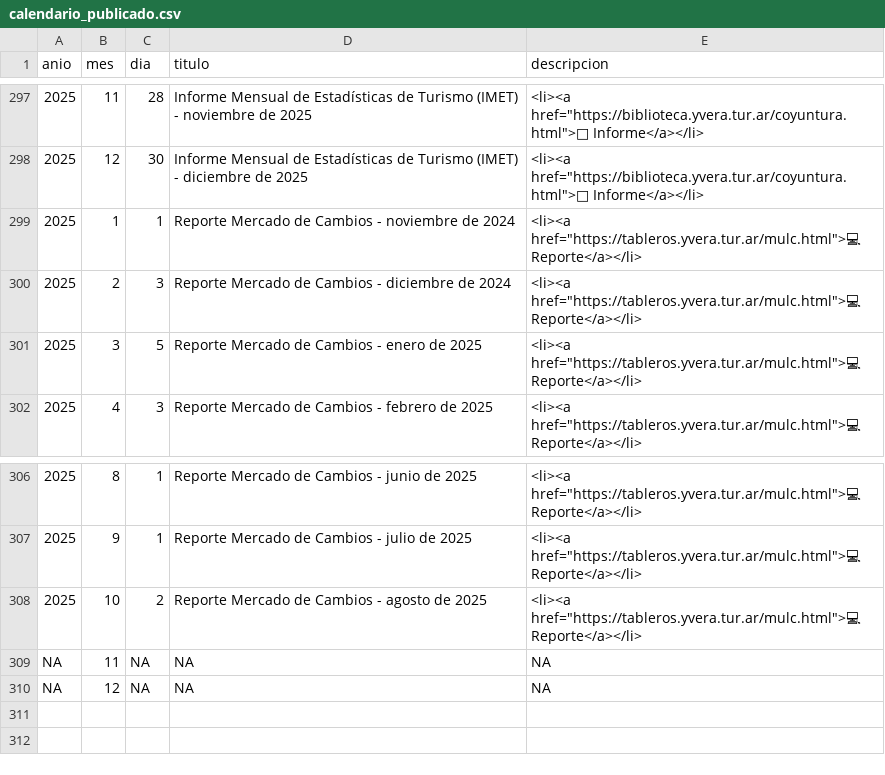
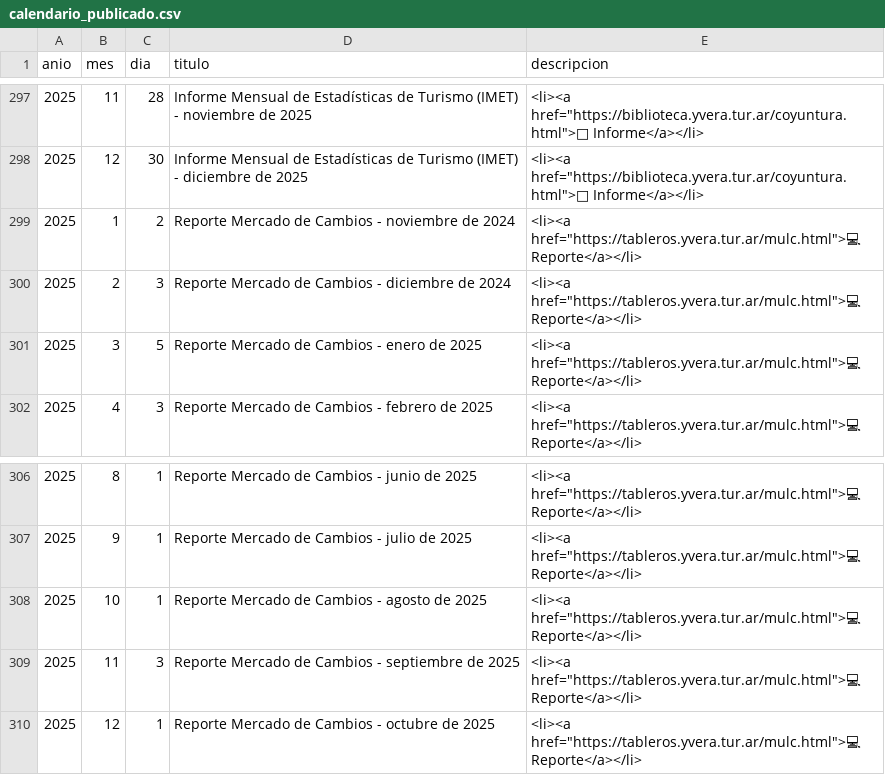
Before and after one commit to dnme-minturdep/calendario_dnmye, a CSV file: .github/data/calendario_publicado.csv, drawn as a sheet; only a part is shown, gaps mark what is left out.

```diff
--- a/.github/data/calendario_publicado.csv
+++ b/.github/data/calendario_publicado.csv
@@ -644,3 +644,3 @@ anio,mes,dia,titulo,descripcion
 2025,12,30,Informe Mensual de Estadísticas de Turismo (IMET) - diciembre de 2025,"<li><a href=""https://biblioteca.yvera.tur.ar/coyuntura.html"">🔗 Informe</a></li>"
-2025,1,1,Reporte Mercado de Cambios - noviembre de 2024,"<li><a href=""https://tableros.yvera.tur.ar/mulc.html"">💻 Reporte</a></li>"
+2025,1,2,Reporte Mercado de Cambios - noviembre de 2024,"<li><a href=""https://tableros.yvera.tur.ar/mulc.html"">💻 Reporte</a></li>"
 2025,2,3,Reporte Mercado de Cambios - diciembre de 2024,"<li><a href=""https://tableros.yvera.tur.ar/mulc.html"">💻 Reporte</a></li>"
@@ -653,4 +653,4 @@ anio,mes,dia,titulo,descripcion
 2025,9,1,Reporte Mercado de Cambios - julio de 2025,"<li><a href=""https://tableros.yvera.tur.ar/mulc.html"">💻 Reporte</a></li>"
-2025,10,2,Reporte Mercado de Cambios - agosto de 2025,"<li><a href=""https://tableros.yvera.tur.ar/mulc.html"">💻 Reporte</a></li>"
-NA,11,NA,NA,NA
-NA,12,NA,NA,NA
+2025,10,1,Reporte Mercado de Cambios - agosto de 2025,"<li><a href=""https://tableros.yvera.tur.ar/mulc.html"">💻 Reporte</a></li>"
+2025,11,3,Reporte Mercado de Cambios - septiembre de 2025,"<li><a href=""https://tableros.yvera.tur.ar/mulc.html"">💻 Reporte</a></li>"
+2025,12,1,Reporte Mercado de Cambios - octubre de 2025,"<li><a href=""https://tableros.yvera.tur.ar/mulc.html"">💻 Reporte</a></li>"
```
Also changed, not shown: 17 other files.
